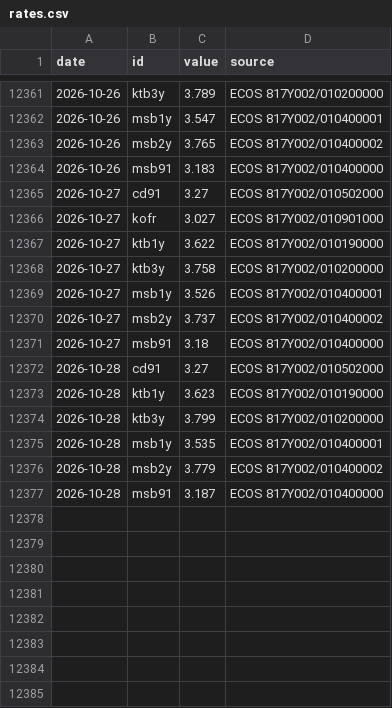
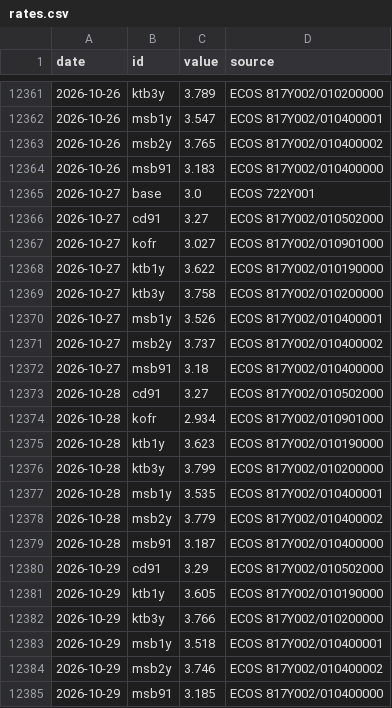
Before and after one commit to raspos/bokwatch, a CSV file: data/rates.csv, drawn as a sheet; only a part is shown, gaps mark what is left out.

```diff
--- a/data/rates.csv
+++ b/data/rates.csv
@@ -12364,2 +12364,3 @@ date,id,value,source
 2026-10-26,msb91,3.183,ECOS 817Y002/010400000
+2026-10-27,base,3.0,ECOS 722Y001
 2026-10-27,cd91,3.27,ECOS 817Y002/010502000
@@ -12372,2 +12373,3 @@ date,id,value,source
 2026-10-28,cd91,3.27,ECOS 817Y002/010502000
+2026-10-28,kofr,2.934,ECOS 817Y002/010901000
 2026-10-28,ktb1y,3.623,ECOS 817Y002/010190000
@@ -12377 +12379,7 @@ date,id,value,source
 2026-10-28,msb91,3.187,ECOS 817Y002/010400000
+2026-10-29,cd91,3.29,ECOS 817Y002/010502000
+2026-10-29,ktb1y,3.605,ECOS 817Y002/010190000
+2026-10-29,ktb3y,3.766,ECOS 817Y002/010200000
+2026-10-29,msb1y,3.518,ECOS 817Y002/010400001
+2026-10-29,msb2y,3.746,ECOS 817Y002/010400002
+2026-10-29,msb91,3.185,ECOS 817Y002/010400000
```
Also changed, not shown: data/ai_usage.csv, data/decision_log.csv, 28 other files.
